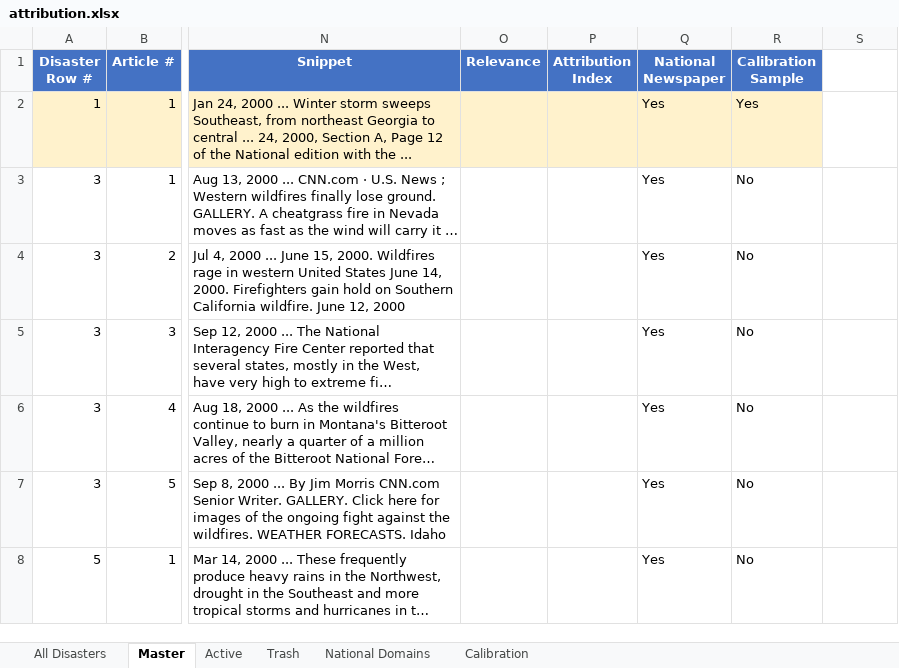
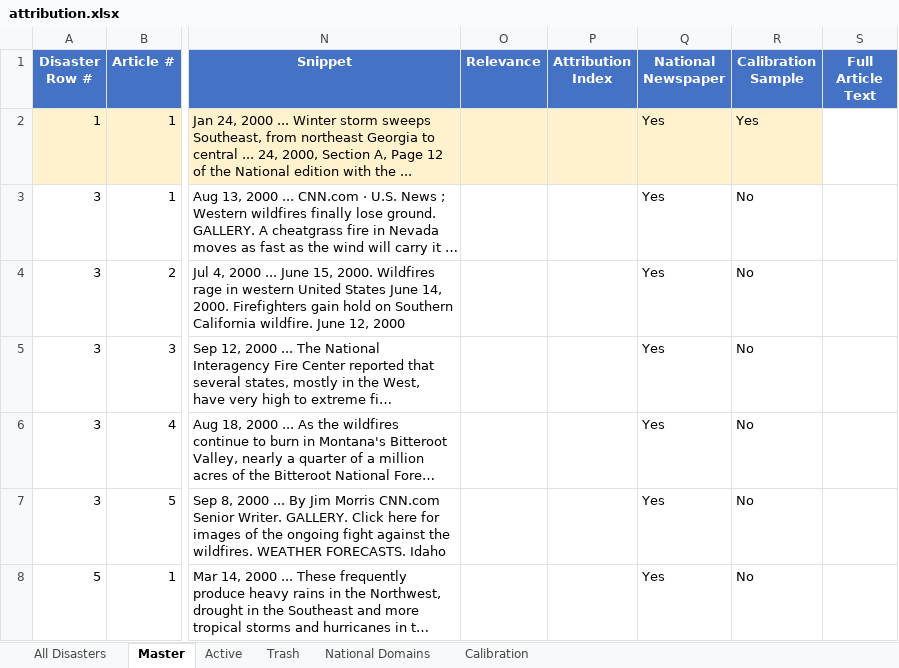
Before and after one commit to Hariaksha/climate-disaster, an Excel workbook: attribution.xlsx, sheet Master, drawn as a sheet; only a part is shown, gaps mark what is left out; long unchanged cells end in …; values as stored, in another font and other column widths than the file's, no borders; the diff names each change by its address in the sheet, - before the commit and + after, or states it on an @@ line.

```diff
--- a/attribution.xlsx (sheet Master)
+++ b/attribution.xlsx (sheet Master)
-S1: (empty)
+S1: Full Article Text
-S1 fill: none
+S1 fill: #4472C4
```
Also changed, not shown: sheet Calibration, sheet Trash, sheet Active, formulas that keep their value.
